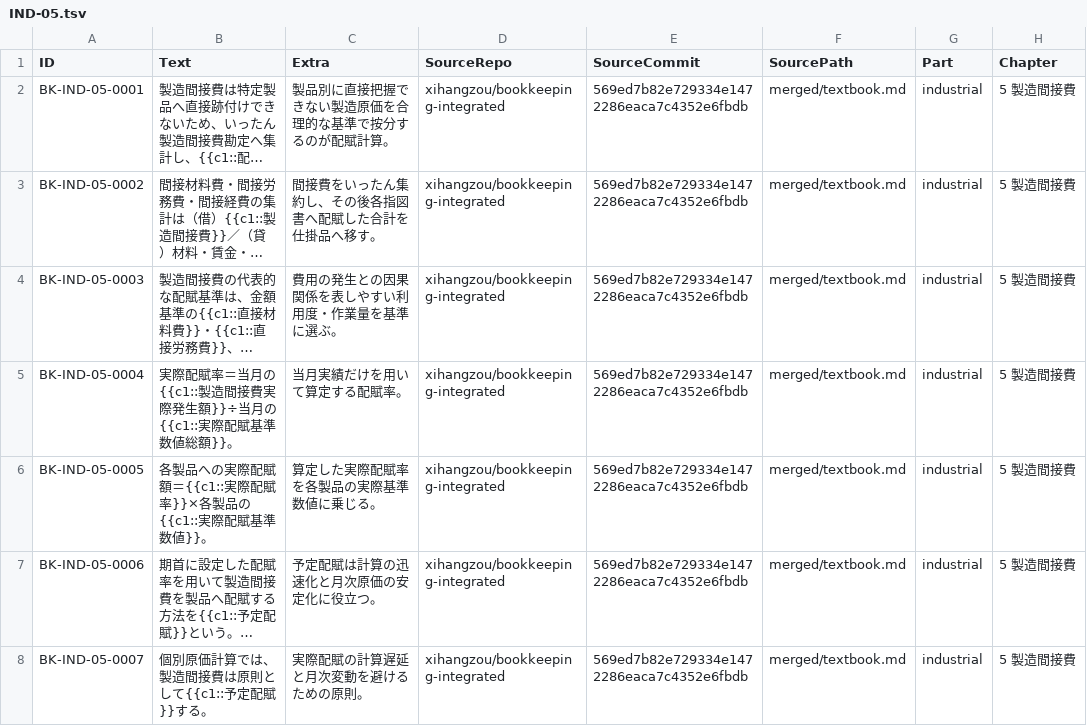
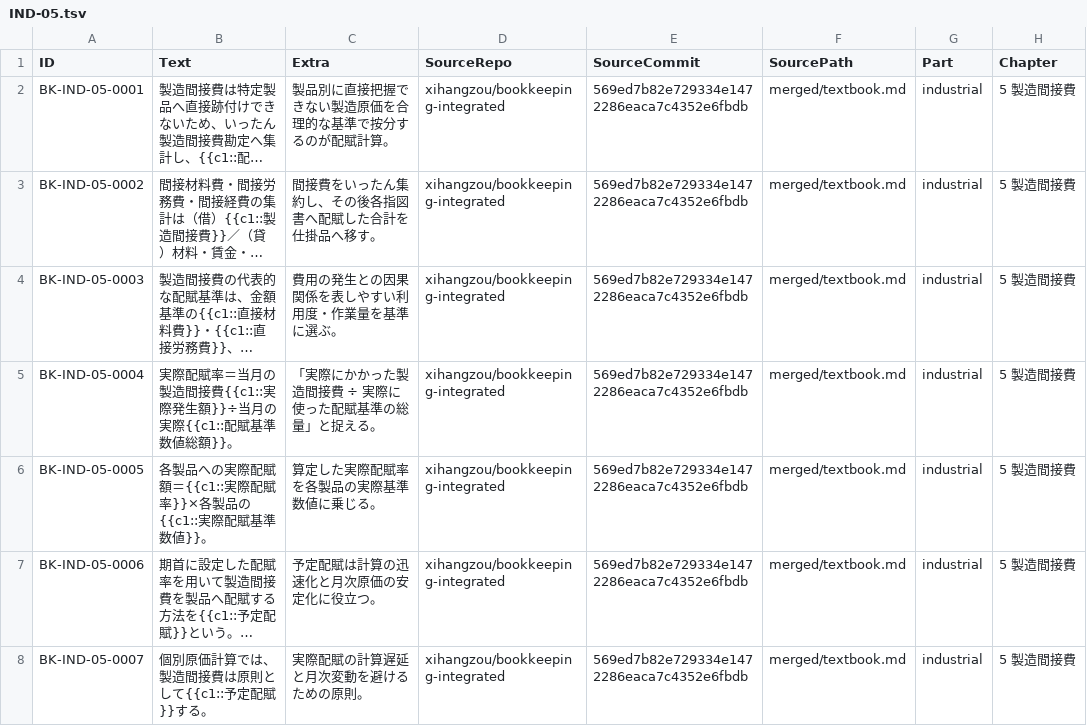
Before and after one commit to xihangzou/bookkeeping-anki, a TSV file: production/notes/IND-05.tsv, drawn as a sheet; only a part is shown; long unchanged cells end in …; the diff names each change by its address in the sheet, - before the commit and + after, or states it on an @@ line.

Commit message:
Refine IND-05-0004 actual allocation rate recall

```diff
--- a/production/notes/IND-05.tsv
+++ b/production/notes/IND-05.tsv
-B5 (Text): …＝当月の{{c1::製造間接費実際発生額}}÷当月の{{c1::実際配賦基準…
+B5 (Text): …＝当月の製造間接費{{c1::実際発生額}}÷当月の実際{{c1::配賦基準…
-C5 (Extra): 当月実績だけを用いて算定する配賦率。
+C5 (Extra): 「実際にかかった製造間接費 ÷ 実際に使った配賦基準の総量」と捉える。
```
